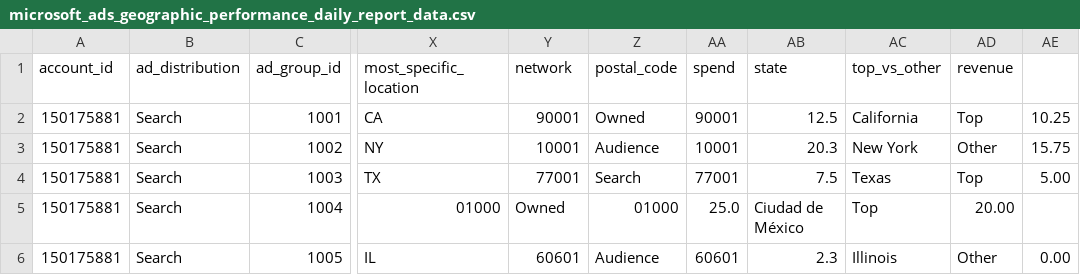
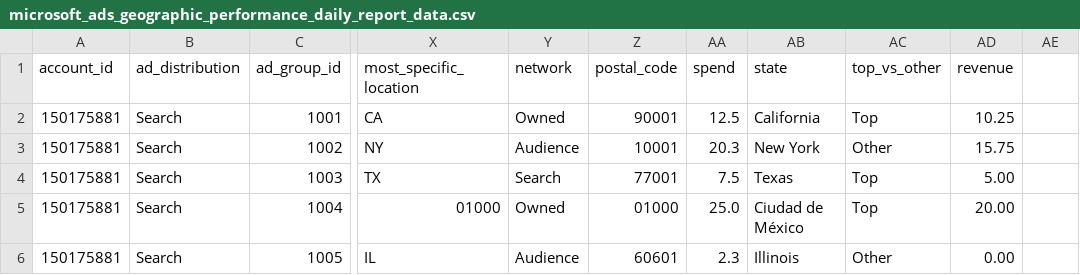
Before and after one commit to fivetran/dbt_microsoft_ads_source, a CSV file: integration_tests/seeds/microsoft_ads_geographic_performance_daily_report_data.csv, drawn as a sheet; only a part is shown, gaps mark what is left out; the diff covers the shown part only; the diff names each change by its address in the sheet, - before the commit and + after, or states it on an @@ line.

Commit message:
seed fix

```diff
--- a/integration_tests/seeds/microsoft_ads_geographic_performance_daily_report_data.csv
+++ b/integration_tests/seeds/microsoft_ads_geographic_performance_daily_report_data.csv
-Y2 (network): 90001
+Y2 (network): Owned
-Z2 (postal_code): Owned
+Z2 (postal_code): 90001
-AA2 (spend): 90001
+AA2 (spend): 12.5
-AB2 (state): 12.5
+AB2 (state): California
-AC2 (top_vs_other): California
+AC2 (top_vs_other): Top
-AD2 (revenue): Top
+AD2 (revenue): 10.25
-AE2: 10.25
+AE2: (empty)
-Y3 (network): 10001
+Y3 (network): Audience
-Z3 (postal_code): Audience
+Z3 (postal_code): 10001
-AA3 (spend): 10001
+AA3 (spend): 20.3
-AB3 (state): 20.3
+AB3 (state): New York
-AC3 (top_vs_other): New York
+AC3 (top_vs_other): Other
-AD3 (revenue): Other
+AD3 (revenue): 15.75
-AE3: 15.75
+AE3: (empty)
-Y4 (network): 77001
+Y4 (network): Search
-Z4 (postal_code): Search
+Z4 (postal_code): 77001
-AA4 (spend): 77001
+AA4 (spend): 7.5
-AB4 (state): 7.5
+AB4 (state): Texas
-AC4 (top_vs_other): Texas
+AC4 (top_vs_other): Top
-AD4 (revenue): Top
+AD4 (revenue): 5.00
-AE4: 5.00
+AE4: (empty)
-Y6 (network): 60601
+Y6 (network): Audience
-Z6 (postal_code): Audience
+Z6 (postal_code): 60601
-AA6 (spend): 60601
+AA6 (spend): 2.3
-AB6 (state): 2.3
+AB6 (state): Illinois
-AC6 (top_vs_other): Illinois
+AC6 (top_vs_other): Other
-AD6 (revenue): Other
+AD6 (revenue): 0.00
-AE6: 0.00
+AE6: (empty)
```
Also changed, not shown: 21 edited cells elsewhere in this file.
